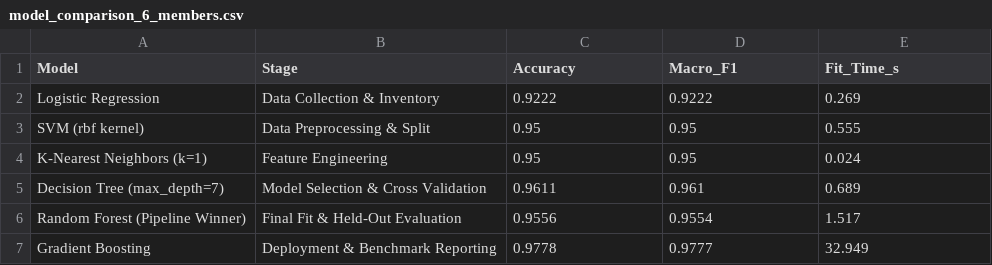
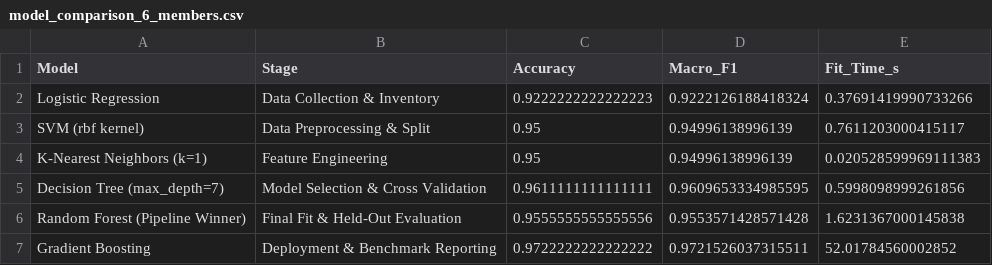
Before and after one commit to yassa-life/Basil_Leaf_health_check_dataset-_trained_model-evidence, a CSV file: parts/gradient_boosting/outputs/model_comparison_6_members.csv, drawn as a sheet.

```diff
--- a/parts/gradient_boosting/outputs/model_comparison_6_members.csv
+++ b/parts/gradient_boosting/outputs/model_comparison_6_members.csv
@@ -1,7 +1,7 @@
 Model,Stage,Accuracy,Macro_F1,Fit_Time_s
-Logistic Regression,Data Collection & Inventory,0.9222,0.9222,0.269
-SVM (rbf kernel),Data Preprocessing & Split,0.95,0.95,0.555
-K-Nearest Neighbors (k=1),Feature Engineering,0.95,0.95,0.024
-Decision Tree (max_depth=7),Model Selection & Cross Validation,0.9611,0.961,0.689
-Random Forest (Pipeline Winner),Final Fit & Held-Out Evaluation,0.9556,0.9554,1.517
-Gradient Boosting,Deployment & Benchmark Reporting,0.9778,0.9777,32.949
+Logistic Regression,Data Collection & Inventory,0.9222222222222223,0.9222126188418324,0.37691419990733266
+SVM (rbf kernel),Data Preprocessing & Split,0.95,0.94996138996139,0.7611203000415117
+K-Nearest Neighbors (k=1),Feature Engineering,0.95,0.94996138996139,0.020528599969111383
+Decision Tree (max_depth=7),Model Selection & Cross Validation,0.9611111111111111,0.9609653334985595,0.5998098999261856
+Random Forest (Pipeline Winner),Final Fit & Held-Out Evaluation,0.9555555555555556,0.9553571428571428,1.6231367000145838
+Gradient Boosting,Deployment & Benchmark Reporting,0.9722222222222222,0.9721526037315511,52.01784560002852
```
Also changed, not shown: 14 other files.
